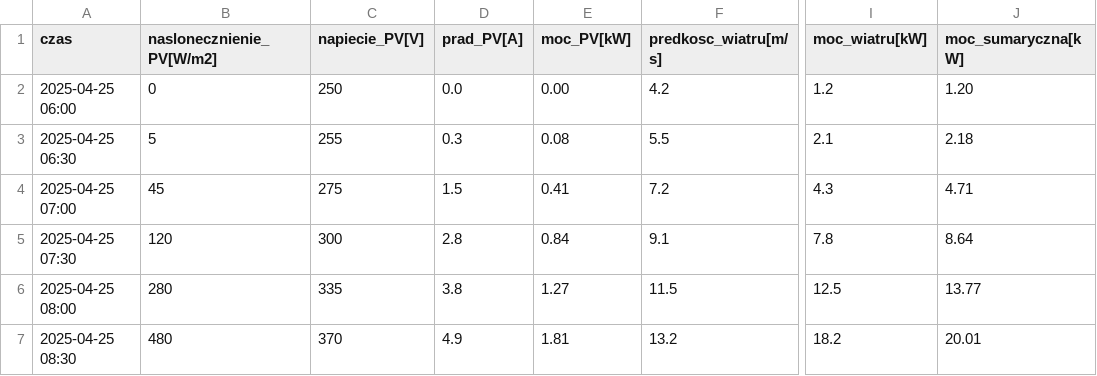
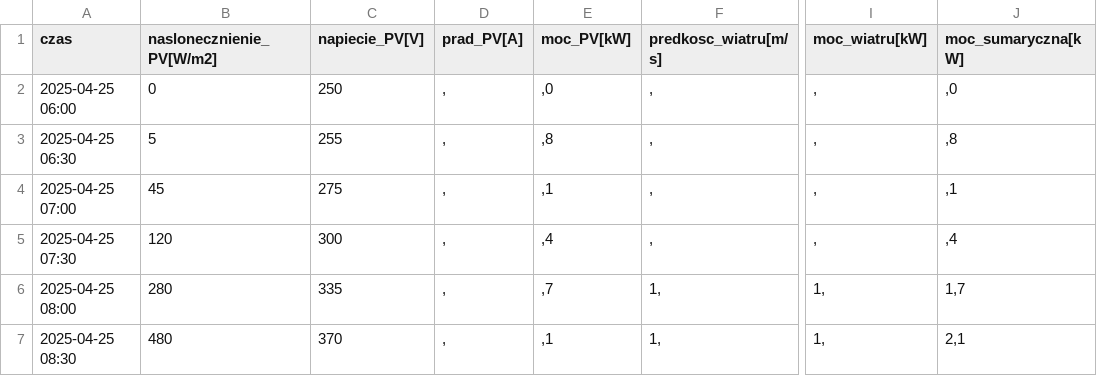
Before and after one commit to Viktar-T/KIOZE-sys-bez-monit, a CSV file: bezp-monit/static/cwiczenia/dane/zaj03_pv-wiatr-hybryda.csv, drawn as a sheet; only a part is shown, gaps mark what is left out; the diff covers the shown part only; the diff names each change by its address in the sheet, - before the commit and + after, or states it on an @@ line.

```diff
--- a/bezp-monit/static/cwiczenia/dane/zaj03_pv-wiatr-hybryda.csv
+++ b/bezp-monit/static/cwiczenia/dane/zaj03_pv-wiatr-hybryda.csv
-D2 (prad_PV[A]): 0.0
+D2 (prad_PV[A]): ,
-E2 (moc_PV[kW]): 0.00
+E2 (moc_PV[kW]): ,0
-F2 (predkosc_wiatru[m/s]): 4.2
+F2 (predkosc_wiatru[m/s]): ,
-I2 (moc_wiatru[kW]): 1.2
+I2 (moc_wiatru[kW]): ,
-J2 (moc_sumaryczna[kW]): 1.20
+J2 (moc_sumaryczna[kW]): ,0
-D3 (prad_PV[A]): 0.3
+D3 (prad_PV[A]): ,
-E3 (moc_PV[kW]): 0.08
+E3 (moc_PV[kW]): ,8
-F3 (predkosc_wiatru[m/s]): 5.5
+F3 (predkosc_wiatru[m/s]): ,
-I3 (moc_wiatru[kW]): 2.1
+I3 (moc_wiatru[kW]): ,
-J3 (moc_sumaryczna[kW]): 2.18
+J3 (moc_sumaryczna[kW]): ,8
-D4 (prad_PV[A]): 1.5
+D4 (prad_PV[A]): ,
-E4 (moc_PV[kW]): 0.41
+E4 (moc_PV[kW]): ,1
-F4 (predkosc_wiatru[m/s]): 7.2
+F4 (predkosc_wiatru[m/s]): ,
-I4 (moc_wiatru[kW]): 4.3
+I4 (moc_wiatru[kW]): ,
-J4 (moc_sumaryczna[kW]): 4.71
+J4 (moc_sumaryczna[kW]): ,1
-D5 (prad_PV[A]): 2.8
+D5 (prad_PV[A]): ,
-E5 (moc_PV[kW]): 0.84
+E5 (moc_PV[kW]): ,4
-F5 (predkosc_wiatru[m/s]): 9.1
+F5 (predkosc_wiatru[m/s]): ,
-I5 (moc_wiatru[kW]): 7.8
+I5 (moc_wiatru[kW]): ,
-J5 (moc_sumaryczna[kW]): 8.64
+J5 (moc_sumaryczna[kW]): ,4
-D6 (prad_PV[A]): 3.8
+D6 (prad_PV[A]): ,
-E6 (moc_PV[kW]): 1.27
+E6 (moc_PV[kW]): ,7
-F6 (predkosc_wiatru[m/s]): 11.5
+F6 (predkosc_wiatru[m/s]): 1,
-I6 (moc_wiatru[kW]): 12.5
+I6 (moc_wiatru[kW]): 1,
-J6 (moc_sumaryczna[kW]): 13.77
+J6 (moc_sumaryczna[kW]): 1,7
-D7 (prad_PV[A]): 4.9
+D7 (prad_PV[A]): ,
-E7 (moc_PV[kW]): 1.81
+E7 (moc_PV[kW]): ,1
-F7 (predkosc_wiatru[m/s]): 13.2
+F7 (predkosc_wiatru[m/s]): 1,
-I7 (moc_wiatru[kW]): 18.2
+I7 (moc_wiatru[kW]): 1,
-J7 (moc_sumaryczna[kW]): 20.01
+J7 (moc_sumaryczna[kW]): 2,1
```
Also changed, not shown: 115 edited cells elsewhere in this file, bezp-monit/static/cwiczenia/dane/urz_pv-wiatr-hybryda.csv, bezp-monit/static/cwiczenia/dane/zaj02_pv-stacja-hulajnog.csv, 33 other files.
